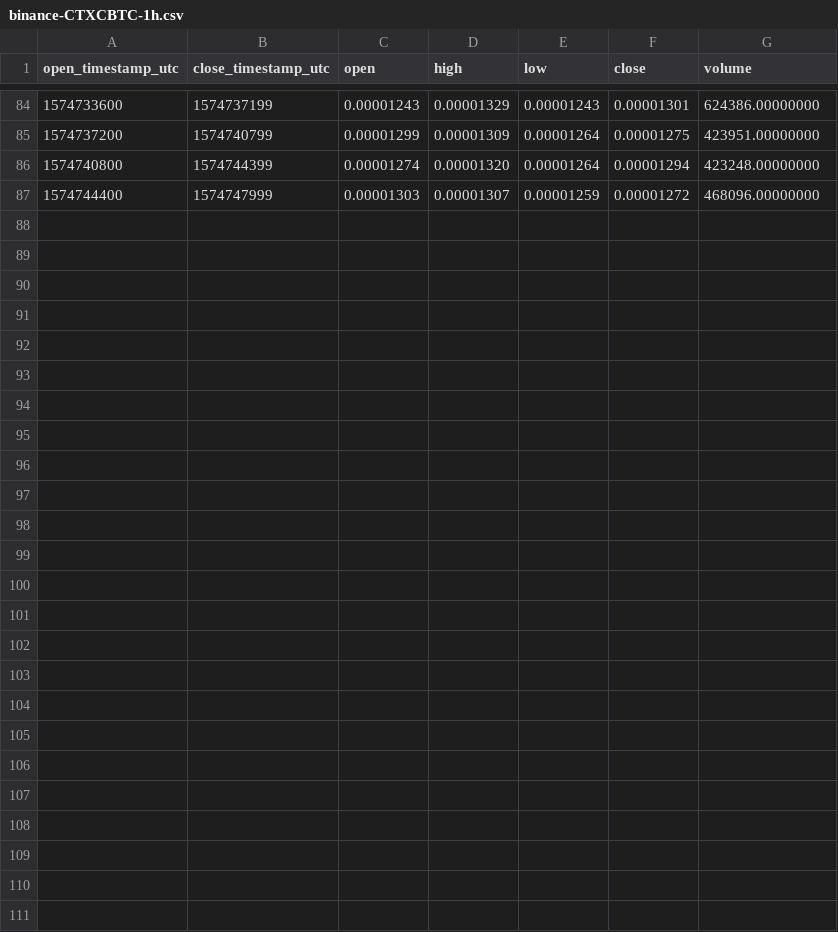
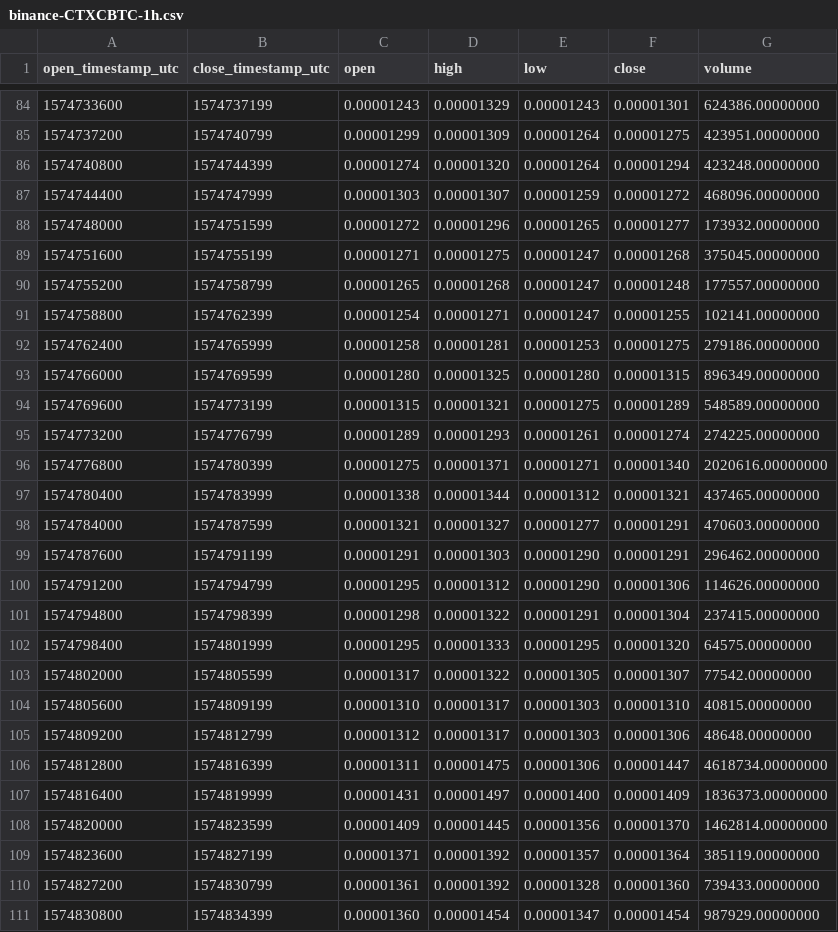
Before and after one commit to cryptobigbro/binance-CTXCBTC, a CSV file: binance-CTXCBTC-1h.csv, drawn as a sheet; only a part is shown, gaps mark what is left out.

Commit message:
Update OHLCV data.

```diff
--- a/binance-CTXCBTC-1h.csv
+++ b/binance-CTXCBTC-1h.csv
@@ -87 +87,25 @@ open_timestamp_utc,close_timestamp_utc,open,high,low,close,volume
 1574744400,1574747999,0.00001303,0.00001307,0.00001259,0.00001272,468096.00000000
+1574748000,1574751599,0.00001272,0.00001296,0.00001265,0.00001277,173932.00000000
+1574751600,1574755199,0.00001271,0.00001275,0.00001247,0.00001268,375045.00000000
+1574755200,1574758799,0.00001265,0.00001268,0.00001247,0.00001248,177557.00000000
+1574758800,1574762399,0.00001254,0.00001271,0.00001247,0.00001255,102141.00000000
+1574762400,1574765999,0.00001258,0.00001281,0.00001253,0.00001275,279186.00000000
+1574766000,1574769599,0.00001280,0.00001325,0.00001280,0.00001315,896349.00000000
+1574769600,1574773199,0.00001315,0.00001321,0.00001275,0.00001289,548589.00000000
+1574773200,1574776799,0.00001289,0.00001293,0.00001261,0.00001274,274225.00000000
+1574776800,1574780399,0.00001275,0.00001371,0.00001271,0.00001340,2020616.00000000
+1574780400,1574783999,0.00001338,0.00001344,0.00001312,0.00001321,437465.00000000
+1574784000,1574787599,0.00001321,0.00001327,0.00001277,0.00001291,470603.00000000
+1574787600,1574791199,0.00001291,0.00001303,0.00001290,0.00001291,296462.00000000
+1574791200,1574794799,0.00001295,0.00001312,0.00001290,0.00001306,114626.00000000
+1574794800,1574798399,0.00001298,0.00001322,0.00001291,0.00001304,237415.00000000
+1574798400,1574801999,0.00001295,0.00001333,0.00001295,0.00001320,64575.00000000
+1574802000,1574805599,0.00001317,0.00001322,0.00001305,0.00001307,77542.00000000
+1574805600,1574809199,0.00001310,0.00001317,0.00001303,0.00001310,40815.00000000
+1574809200,1574812799,0.00001312,0.00001317,0.00001303,0.00001306,48648.00000000
+1574812800,1574816399,0.00001311,0.00001475,0.00001306,0.00001447,4618734.00000000
+1574816400,1574819999,0.00001431,0.00001497,0.00001400,0.00001409,1836373.00000000
+1574820000,1574823599,0.00001409,0.00001445,0.00001356,0.00001370,1462814.00000000
+1574823600,1574827199,0.00001371,0.00001392,0.00001357,0.00001364,385119.00000000
+1574827200,1574830799,0.00001361,0.00001392,0.00001328,0.00001360,739433.00000000
+1574830800,1574834399,0.00001360,0.00001454,0.00001347,0.00001454,987929.00000000
```
Also changed, not shown: binance-CTXCBTC-1d.csv, 1 other file.
